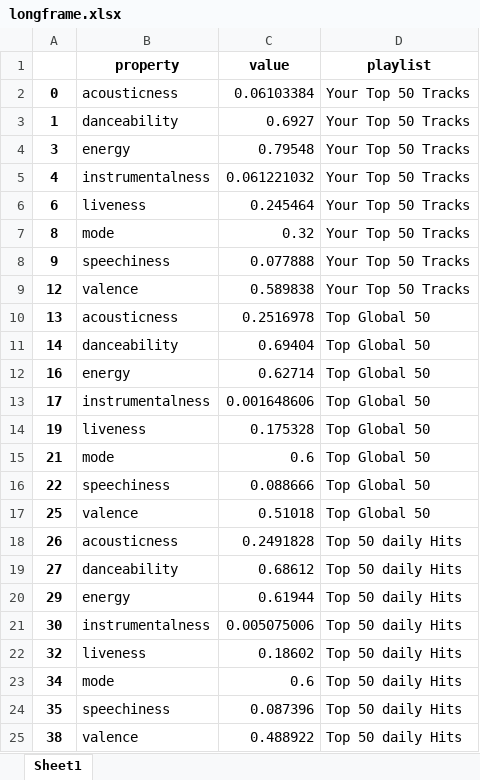
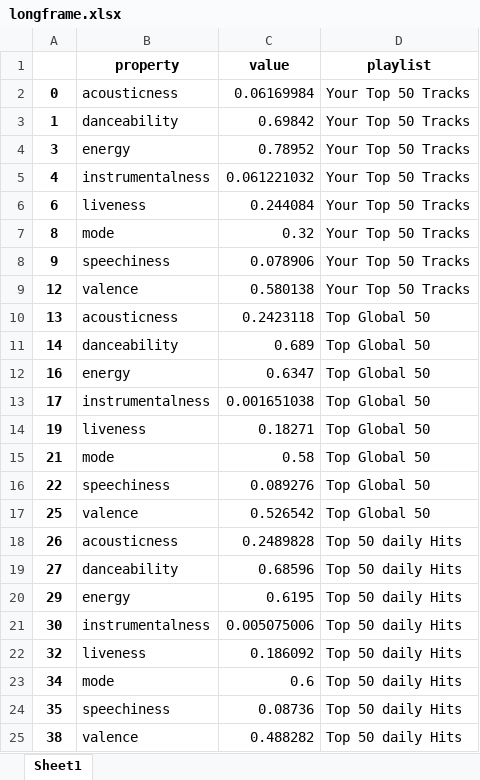
Before and after one commit to Paula1415/Spotify-Stats-Visualizer, an Excel workbook: spotifystats/longframe.xlsx, sheet Sheet1, drawn as a sheet; values as stored, in another font and other column widths than the file's, no borders; the diff names each change by its address in the sheet, - before the commit and + after, or states it on an @@ line.

```diff
--- a/spotifystats/longframe.xlsx (sheet Sheet1)
+++ b/spotifystats/longframe.xlsx (sheet Sheet1)
-C2 (value): 0.06103384
+C2 (value): 0.06169984
-C3 (value): 0.6927
+C3 (value): 0.69842
-C4 (value): 0.79548
+C4 (value): 0.78952
-C6 (value): 0.245464
+C6 (value): 0.244084
-C8 (value): 0.077888
+C8 (value): 0.078906
-C9 (value): 0.589838
+C9 (value): 0.580138
-C10 (value): 0.2516978
+C10 (value): 0.2423118
-C11 (value): 0.69404
+C11 (value): 0.689
-C12 (value): 0.62714
+C12 (value): 0.6347
-C13 (value): 0.001648606
+C13 (value): 0.001651038
-C14 (value): 0.175328
+C14 (value): 0.18271
-C15 (value): 0.6
+C15 (value): 0.58
-C16 (value): 0.088666
+C16 (value): 0.089276
-C17 (value): 0.51018
+C17 (value): 0.526542
-C18 (value): 0.2491828
+C18 (value): 0.2489828
-C19 (value): 0.68612
+C19 (value): 0.68596
-C20 (value): 0.61944
+C20 (value): 0.6195
-C22 (value): 0.18602
+C22 (value): 0.186092
-C24 (value): 0.087396
+C24 (value): 0.08736
-C25 (value): 0.488922
+C25 (value): 0.488282
```
Also changed, not shown: 24 other files.
